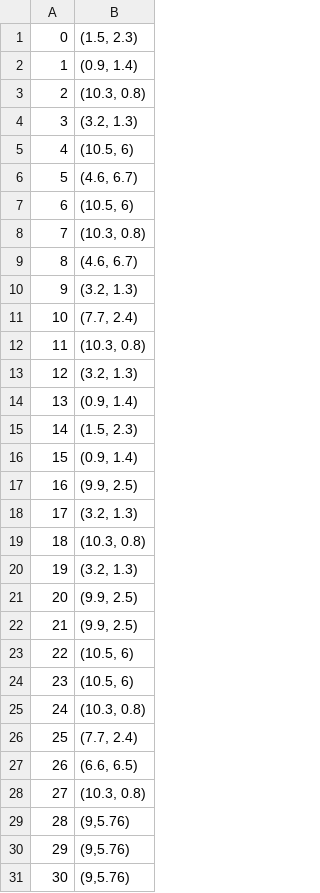
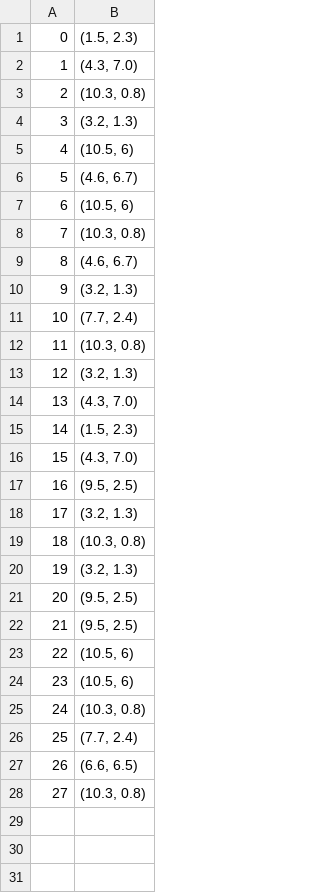
Before and after one commit to practice-lab-ucla/VLMnav, a CSV file: RRT_location - Sheet1.csv, drawn as a sheet.

```diff
--- a/RRT_location - Sheet1.csv
+++ b/RRT_location - Sheet1.csv
@@ -1,3 +1,3 @@
 0,"(1.5, 2.3)"
-1,"(0.9, 1.4)"
+1,"(4.3, 7.0)"
 2,"(10.3, 0.8)"
@@ -13,6 +13,6 @@
 12,"(3.2, 1.3)"
-13,"(0.9, 1.4)"
+13,"(4.3, 7.0)"
 14,"(1.5, 2.3)"
-15,"(0.9, 1.4)"
-16,"(9.9, 2.5)"
+15,"(4.3, 7.0)"
+16,"(9.5, 2.5)"
 17,"(3.2, 1.3)"
@@ -20,4 +20,4 @@
 19,"(3.2, 1.3)"
-20,"(9.9, 2.5)"
-21,"(9.9, 2.5)"
+20,"(9.5, 2.5)"
+21,"(9.5, 2.5)"
 22,"(10.5, 6)"
@@ -28,4 +28 @@
 27,"(10.3, 0.8)"
-28,"(9,5.76)"
-29,"(9,5.76)"
-30,"(9,5.76)"
```
Also changed, not shown: score_data/max_rrt_score_error.csv, score_data/rrt_score_log.csv, 11 other files.
